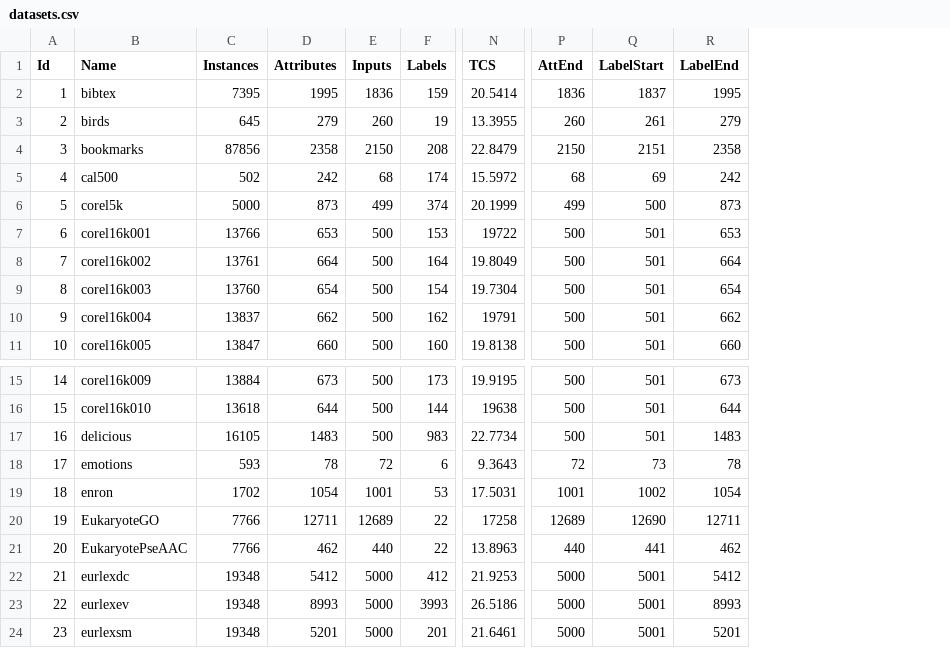
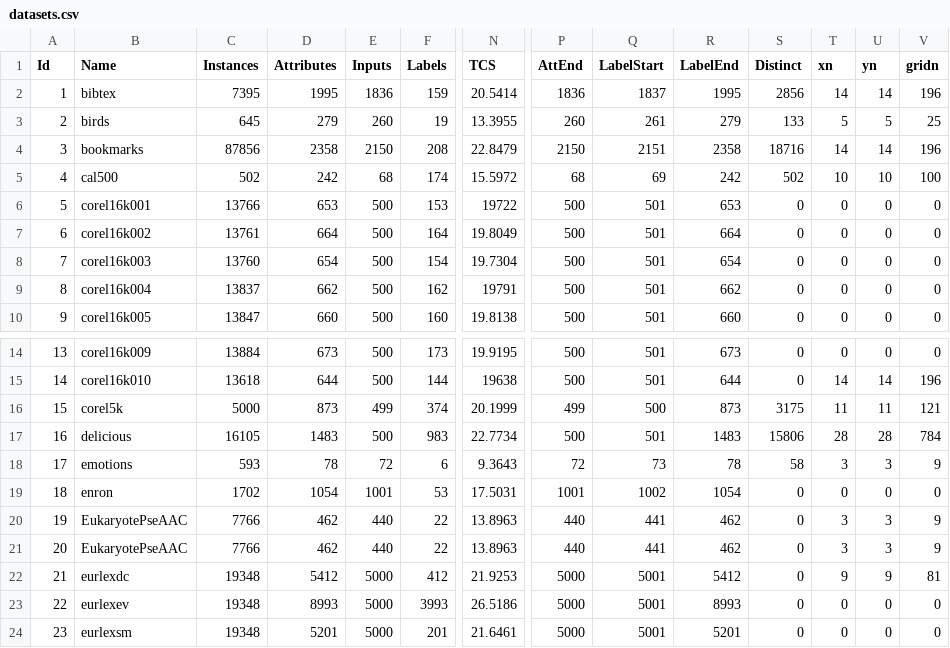
Before and after one commit to cissagatto/CrossValidationMultiLabel, a CSV file: datasets.csv, drawn as a sheet; only a part is shown, gaps mark what is left out; addresses are those after the commit; the diff names each change by its address in the sheet, - before the commit and + after, or states it on an @@ line.

Commit message:
Add files via upload

```diff
--- a/datasets.csv
+++ b/datasets.csv
+column S (Distinct), rows 2-10: 2856 | 133 | 18716 | 502 | 0 | 0 | 0 | 0 | 0; rows 14-15: 0 | 0; rows 17-24: 15806 | 58 | 0 | 0 | 0 | 0 | 0 | 0
+column T (xn), rows 2-10: 14 | 5 | 14 | 10 | 0 | 0 | 0 | 0 | 0; rows 14-15: 0 | 14; rows 17-24: 28 | 3 | 0 | 3 | 3 | 9 | 0 | 0
+column U (yn), rows 2-10: 14 | 5 | 14 | 10 | 0 | 0 | 0 | 0 | 0; rows 14-15: 0 | 14; rows 17-24: 28 | 3 | 0 | 3 | 3 | 9 | 0 | 0
+column V (gridn), rows 2-10: 196 | 25 | 196 | 100 | 0 | 0 | 0 | 0 | 0; rows 14-15: 0 | 196; rows 17-24: 784 | 9 | 0 | 9 | 9 | 81 | 0 | 0
@@ column A (Id) renumbered between rows 6 and 15 @@
@@ row 6 moved to row 16: 15 @@
-B20 (Name): EukaryoteGO
+B20 (Name): EukaryotePseAAC
-D20 (Attributes): 12711
+D20 (Attributes): 462
-E20 (Inputs): 12689
+E20 (Inputs): 440
-N20 (TCS): 17258
+N20 (TCS): 13.8963
-P20 (AttEnd): 12689
+P20 (AttEnd): 440
-Q20 (LabelStart): 12690
+Q20 (LabelStart): 441
-R20 (LabelEnd): 12711
+R20 (LabelEnd): 462
```
